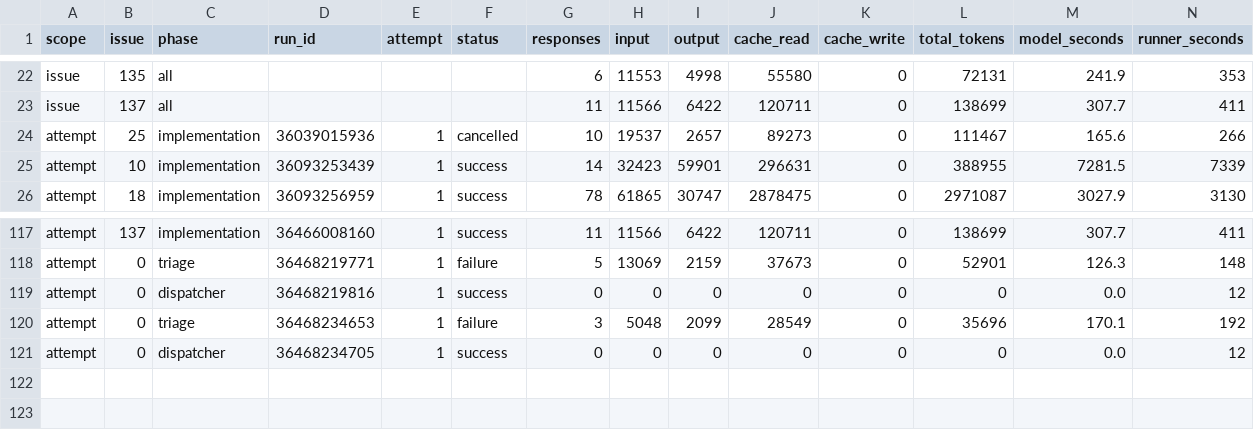
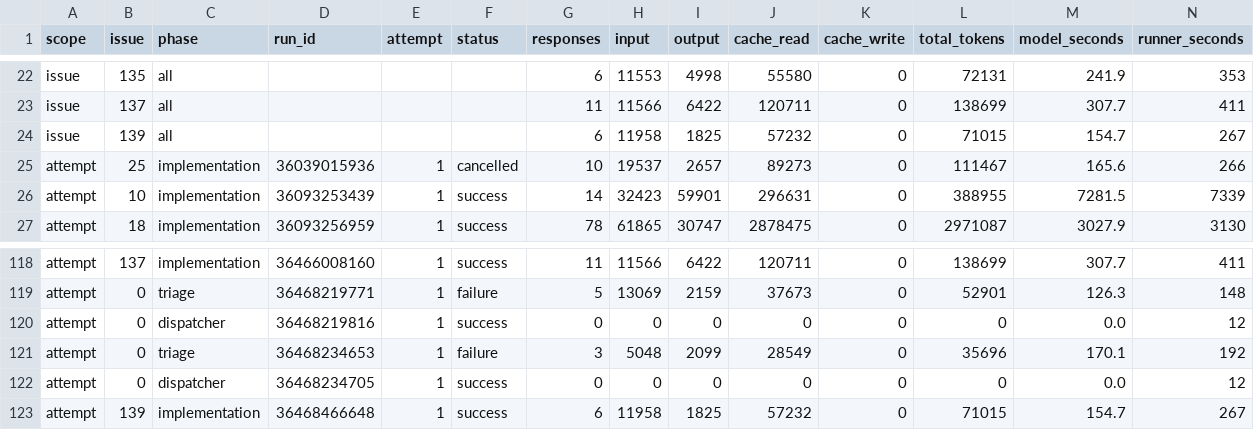
Before and after one commit to YuriiSokolenko/social-mcp, a CSV file: reports/pi-usage.csv, drawn as a sheet; only a part is shown, gaps mark what is left out; rows hold the shown columns only; the diff names each change by its address in the sheet, - before the commit and + after, or states it on an @@ line.

```diff
--- a/reports/pi-usage.csv
+++ b/reports/pi-usage.csv
+row 24: issue | 139 | all |  |  |  | 6 | 11958 | 1825 | 57232 | 0 | 71015 | 154.7 | 267
+row 123: attempt | 139 | implementation | 36468466648 | 1 | success | 6 | 11958 | 1825 | 57232 | 0 | 71015 | 154.7 | 267
```
